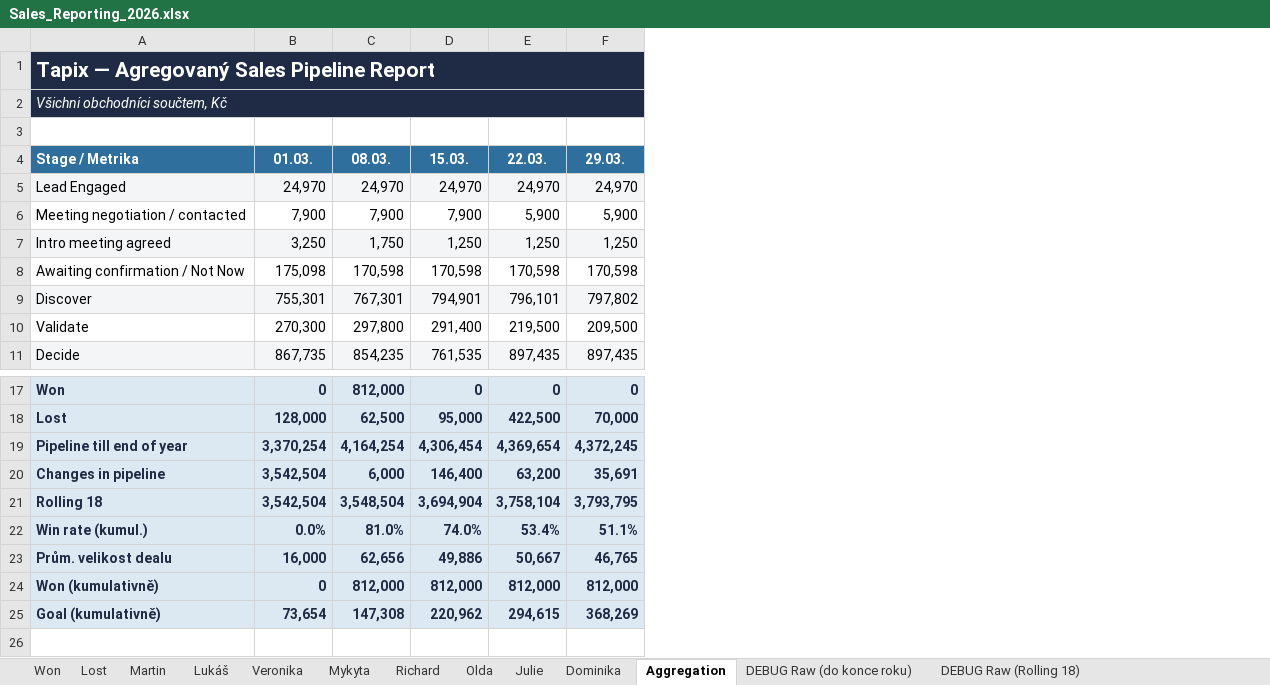
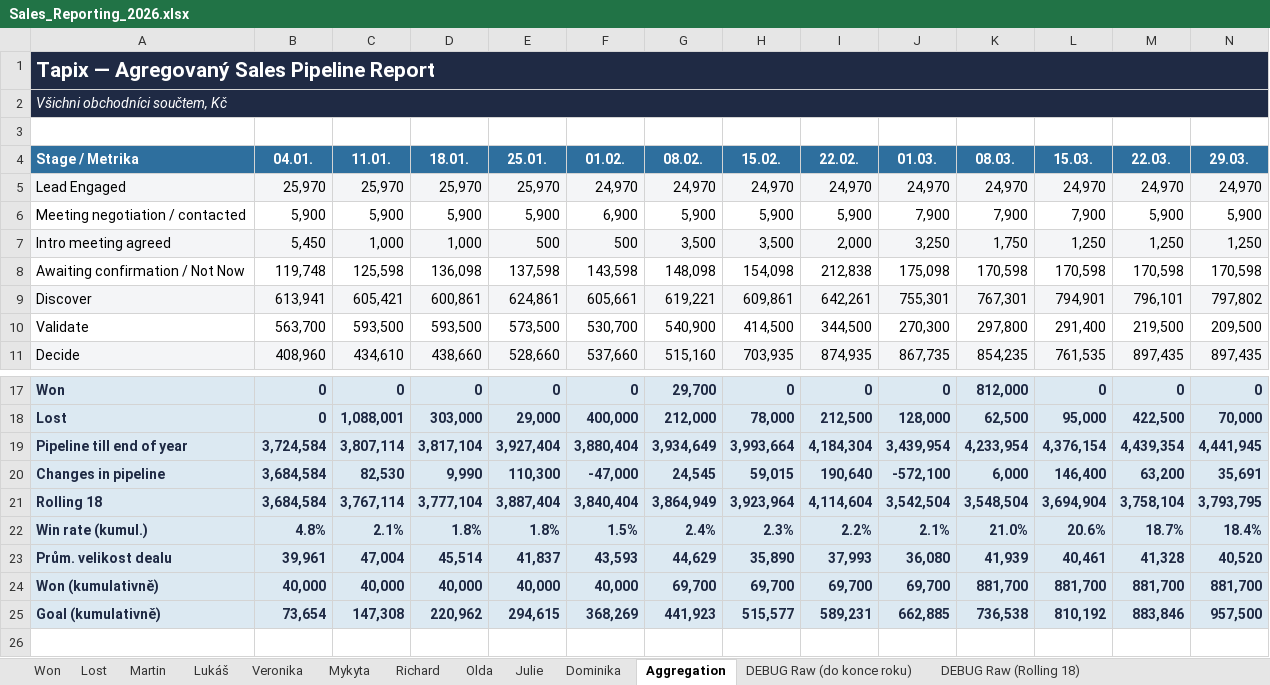
Before and after one commit to Ladissuh/tapix-sales-reporting, an Excel workbook: outputs/Sales_Reporting_2026.xlsx, sheet Aggregation, drawn as a sheet; only a part is shown, gaps mark what is left out; values as stored, in another font and other column widths than the file's, no borders; charts and pictures not drawn; removed rows and columns are numbered as before the commit, all else as after; rows hold the shown columns only; the diff covers the shown part only; the diff names each change by its address in the sheet, - before the commit and + after, or states it on an @@ line.

```diff
--- a/outputs/Sales_Reporting_2026.xlsx (sheet Aggregation)
+++ b/outputs/Sales_Reporting_2026.xlsx (sheet Aggregation)
+column B (04.01.), rows 5-11: 25,970 | 5,900 | 5,450 | 119,748 | 613,941 | 563,700 | 408,960; rows 17-18: 0 | 0; rows 20-21: 3,684,584 | 3,684,584
+column C (11.01.), rows 5-11: 25,970 | 5,900 | 1,000 | 125,598 | 605,421 | 593,500 | 434,610; rows 17-18: 0 | 1,088,001; rows 20-21: 82,530 | 3,767,114
+column D (18.01.), rows 5-11: 25,970 | 5,900 | 1,000 | 136,098 | 600,861 | 593,500 | 438,660; rows 17-18: 0 | 303,000; rows 20-21: 9,990 | 3,777,104
+column E (25.01.), rows 5-11: 25,970 | 5,900 | 500 | 137,598 | 624,861 | 573,500 | 528,660; rows 17-18: 0 | 29,000; rows 20-21: 110,300 | 3,887,404
+column F (01.02.), rows 5-11: 24,970 | 6,900 | 500 | 143,598 | 605,661 | 530,700 | 537,660; rows 17-18: 0 | 400,000; rows 20-21: -47,000 | 3,840,404
+column G (08.02.), rows 5-11: 24,970 | 5,900 | 3,500 | 148,098 | 619,221 | 540,900 | 515,160; rows 17-18: 29,700 | 212,000; rows 20-21: 24,545 | 3,864,949
+column H (15.02.), rows 5-11: 24,970 | 5,900 | 3,500 | 154,098 | 609,861 | 414,500 | 703,935; rows 17-18: 0 | 78,000; rows 20-21: 59,015 | 3,923,964
+column I (22.02.), rows 5-11: 24,970 | 5,900 | 2,000 | 212,838 | 642,261 | 344,500 | 874,935; rows 17-18: 0 | 212,500; rows 20-21: 190,640 | 4,114,604
-row 19: Pipeline till end of year | 3,370,254 | 4,164,254 | 4,306,454 | 4,369,654 | 4,372,245
+row 19: Pipeline till end of year | 3,724,584 | 3,807,114 | 3,817,104 | 3,927,404 | 3,880,404 | 3,934,649 | 3,993,664 | 4,184,304 | 3,439,954 | 4,233,954 | 4,376,154 | 4,439,354 | 4,441,945
-J20 (01.03.): 3,542,504
+J20 (01.03.): -572,100
-row 22: Win rate (kumul.) | 0.0% | 81.0% | 74.0% | 53.4% | 51.1%
-row 23: Prům. velikost dealu | 16,000 | 62,656 | 49,886 | 50,667 | 46,765
-row 24: Won (kumulativně) | 0 | 812,000 | 812,000 | 812,000 | 812,000
-row 25: Goal (kumulativně) | 73,654 | 147,308 | 220,962 | 294,615 | 368,269
+row 22: Win rate (kumul.) | 4.8% | 2.1% | 1.8% | 1.8% | 1.5% | 2.4% | 2.3% | 2.2% | 2.1% | 21.0% | 20.6% | 18.7% | 18.4%
+row 23: Prům. velikost dealu | 39,961 | 47,004 | 45,514 | 41,837 | 43,593 | 44,629 | 35,890 | 37,993 | 36,080 | 41,939 | 40,461 | 41,328 | 40,520
+row 24: Won (kumulativně) | 40,000 | 40,000 | 40,000 | 40,000 | 40,000 | 69,700 | 69,700 | 69,700 | 69,700 | 881,700 | 881,700 | 881,700 | 881,700
+row 25: Goal (kumulativně) | 73,654 | 147,308 | 220,962 | 294,615 | 368,269 | 441,923 | 515,577 | 589,231 | 662,885 | 736,538 | 810,192 | 883,846 | 957,500
```
Also changed, not shown: 1 added row, 1 removed row, 8 edited cells and cell formats elsewhere in this sheet, sheet Mykyta, sheet Martin, sheet Veronika, sheet Richard, sheet Olda, sheet Lukáš, 4 more sheets, charts or pictures, 2 other files.
